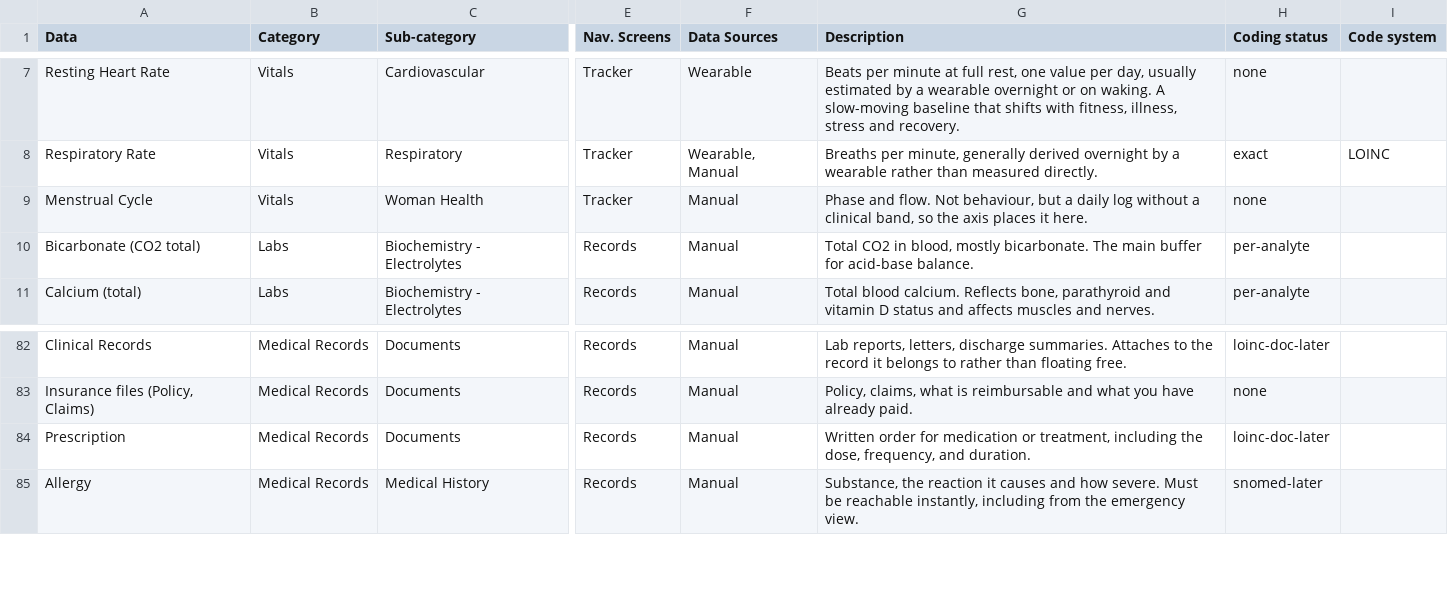
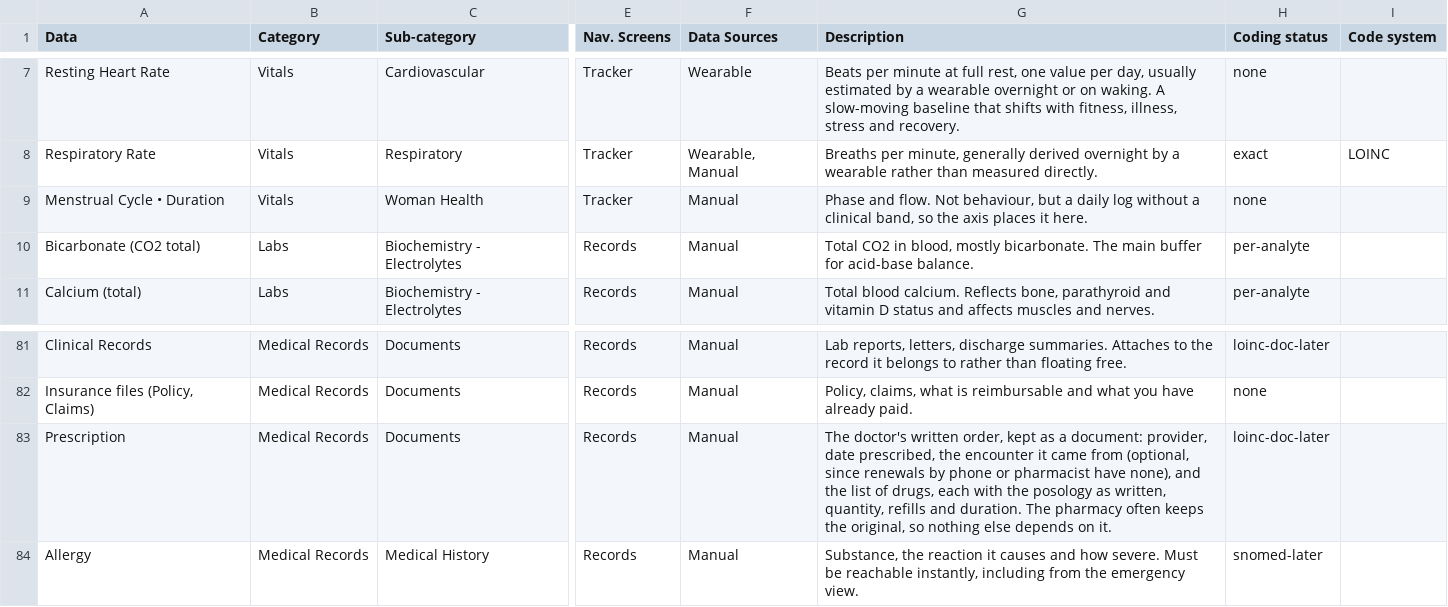
Before and after one commit to Laul/LauWell, a CSV file: docs/data-structure/health-data-model/Patient Data Model.csv, drawn as a sheet; only a part is shown, gaps mark what is left out; addresses are those after the commit; the diff covers the shown part only; the diff names each change by its address in the sheet, - before the commit and + after, or states it on an @@ line.

```diff
--- a/docs/data-structure/health-data-model/Patient Data Model.csv
+++ b/docs/data-structure/health-data-model/Patient Data Model.csv
-A9 (Data): Menstrual Cycle
+A9 (Data): Menstrual Cycle • Duration
-G83 (Description): Written order for medication or treatment, including the dose, frequency, and duration.
+G83 (Description): The doctor's written order, kept as a document: provider, date prescribed, the encounter it came from (optional, since renewals by phone or pharmacist have none), and the list of drugs, each with the posology as written, quantity, refills and duration. The pharmacy often keeps the original, so nothing else depends on it.
```
Also changed, not shown: 11 added rows, 1 removed row and 3 edited cells elsewhere in this file, docs/data-structure/health-data-model/Patient Data Categories.csv, docs/data-structure/health-data-model/Patient Data Codings.csv, 10 other files.
